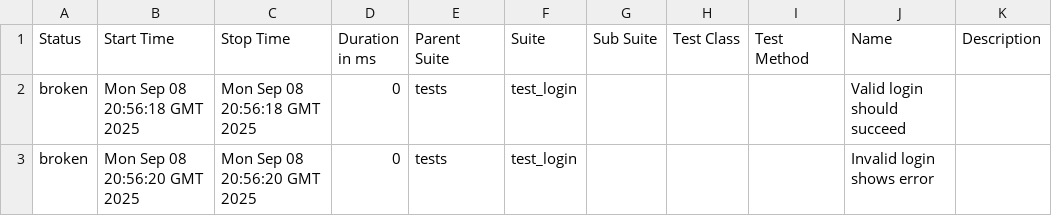
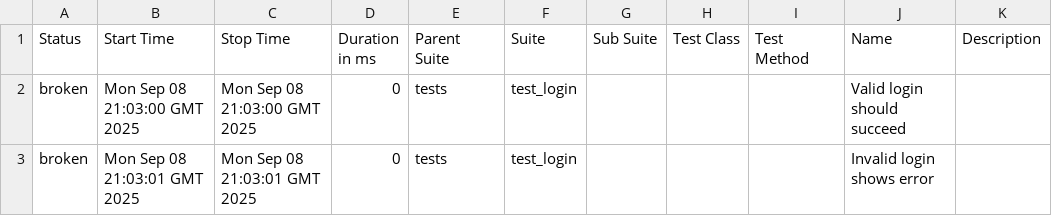
Before and after one commit to Mohitkalantri/selenium-ci-cd, a CSV file: data/suites.csv, drawn as a sheet.

```diff
--- a/data/suites.csv
+++ b/data/suites.csv
@@ -1,3 +1,3 @@
 "Status","Start Time","Stop Time","Duration in ms","Parent Suite","Suite","Sub Suite","Test Class","Test Method","Name","Description"
-"broken","Mon Sep 08 20:56:18 GMT 2025","Mon Sep 08 20:56:18 GMT 2025","0","tests","test_login","","","","Valid login should succeed",""
-"broken","Mon Sep 08 20:56:20 GMT 2025","Mon Sep 08 20:56:20 GMT 2025","0","tests","test_login","","","","Invalid login shows error",""
+"broken","Mon Sep 08 21:03:00 GMT 2025","Mon Sep 08 21:03:00 GMT 2025","0","tests","test_login","","","","Valid login should succeed",""
+"broken","Mon Sep 08 21:03:01 GMT 2025","Mon Sep 08 21:03:01 GMT 2025","0","tests","test_login","","","","Invalid login shows error",""
```
Also changed, not shown: 28 other files.
